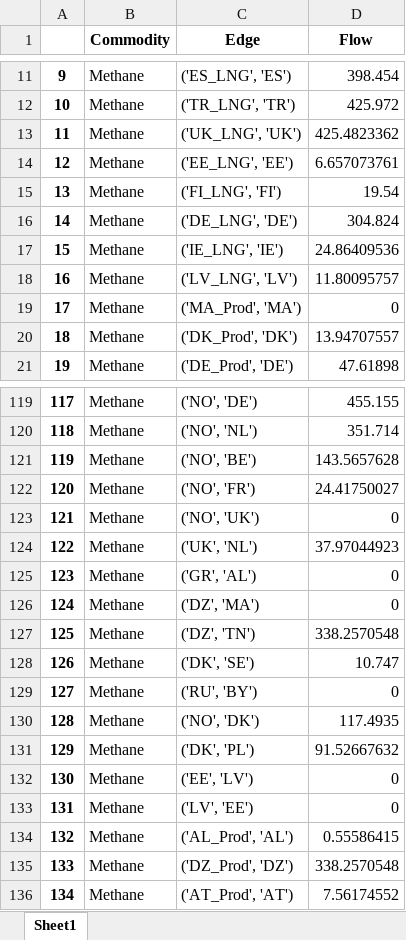
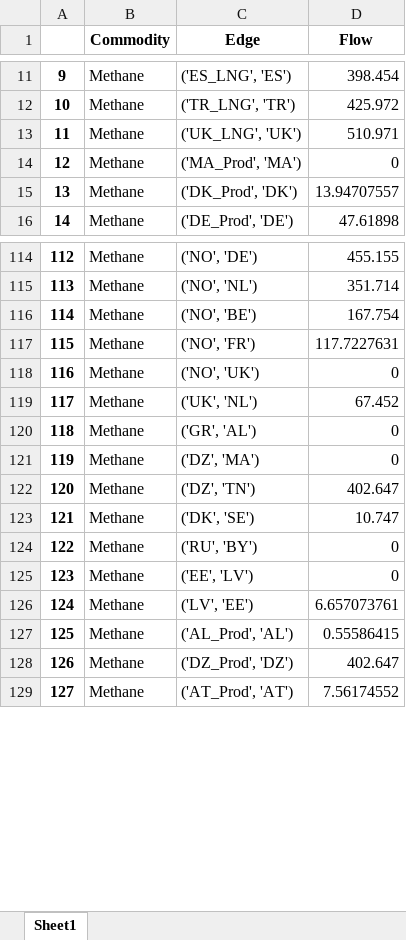
Before and after one commit to CSEI-EU/gas_infrastructure_model, an Excel workbook: 00_code_base/02_unidirectional/output1.xlsx, sheet Sheet1, drawn as a sheet; only a part is shown, gaps mark what is left out; values as stored, in another font and other column widths than the file's, no borders; removed rows and columns are numbered as before the commit, all else as after; the diff covers the shown part only; the diff names each change by its address in the sheet, - before the commit and + after, or states it on an @@ line.

```diff
--- a/00_code_base/02_unidirectional/output1.xlsx (sheet Sheet1)
+++ b/00_code_base/02_unidirectional/output1.xlsx (sheet Sheet1)
-D13 (Flow): 425.4823362
+D13 (Flow): 510.971
-row 14: 12 | Methane | ('EE_LNG', 'EE') | 6.657073761
-row 15: 13 | Methane | ('FI_LNG', 'FI') | 19.54
-row 16: 14 | Methane | ('DE_LNG', 'DE') | 304.824
-row 17: 15 | Methane | ('IE_LNG', 'IE') | 24.86409536
-row 18: 16 | Methane | ('LV_LNG', 'LV') | 11.80095757
@@ column A renumbered between rows 14 and 142 @@
-D116 (Flow): 143.5657628
+D116 (Flow): 167.754
-D117 (Flow): 24.41750027
+D117 (Flow): 117.7227631
-D119 (Flow): 37.97044923
+D119 (Flow): 67.452
-D122 (Flow): 338.2570548
+D122 (Flow): 402.647
-row 130: 128 | Methane | ('NO', 'DK') | 117.4935
-row 131: 129 | Methane | ('DK', 'PL') | 91.52667632
-D126 (Flow): 0
+D126 (Flow): 6.657073761
-D128 (Flow): 338.2570548
+D128 (Flow): 402.647
```
Also changed, not shown: 1 added row and 33 edited cells elsewhere in this sheet, 1 other file.
